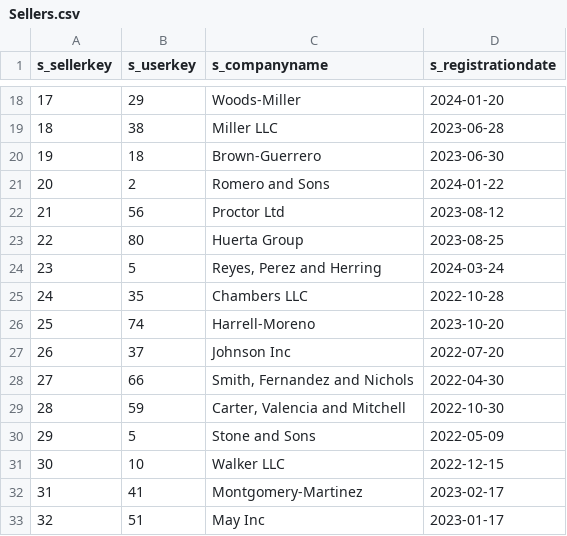
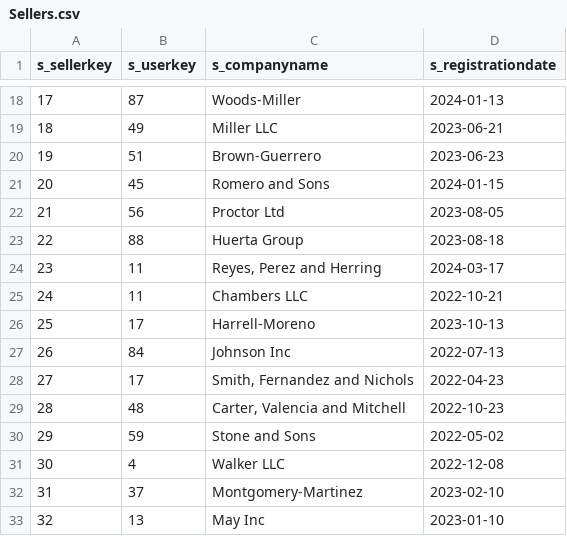
Before and after one commit to Victor723/database_project, a CSV file: db/data/Sellers.csv, drawn as a sheet; only a part is shown, gaps mark what is left out; the diff covers the shown part only.

```diff
--- a/db/data/Sellers.csv
+++ b/db/data/Sellers.csv
@@ -18,16 +18,16 @@ s_sellerkey,s_userkey,s_companyname,s_registrationdate
-17,29,Woods-Miller,2024-01-20
-18,38,Miller LLC,2023-06-28
-19,18,Brown-Guerrero,2023-06-30
-20,2,Romero and Sons,2024-01-22
-21,56,Proctor Ltd,2023-08-12
-22,80,Huerta Group,2023-08-25
-23,5,"Reyes, Perez and Herring",2024-03-24
-24,35,Chambers LLC,2022-10-28
-25,74,Harrell-Moreno,2023-10-20
-26,37,Johnson Inc,2022-07-20
-27,66,"Smith, Fernandez and Nichols",2022-04-30
-28,59,"Carter, Valencia and Mitchell",2022-10-30
-29,5,Stone and Sons,2022-05-09
-30,10,Walker LLC,2022-12-15
-31,41,Montgomery-Martinez,2023-02-17
-32,51,May Inc,2023-01-17
+17,87,Woods-Miller,2024-01-13
+18,49,Miller LLC,2023-06-21
+19,51,Brown-Guerrero,2023-06-23
+20,45,Romero and Sons,2024-01-15
+21,56,Proctor Ltd,2023-08-05
+22,88,Huerta Group,2023-08-18
+23,11,"Reyes, Perez and Herring",2024-03-17
+24,11,Chambers LLC,2022-10-21
+25,17,Harrell-Moreno,2023-10-13
+26,84,Johnson Inc,2022-07-13
+27,17,"Smith, Fernandez and Nichols",2022-04-23
+28,48,"Carter, Valencia and Mitchell",2022-10-23
+29,59,Stone and Sons,2022-05-02
+30,4,Walker LLC,2022-12-08
+31,37,Montgomery-Martinez,2023-02-10
+32,13,May Inc,2023-01-10
```
Also changed, not shown: 67 edited cells elsewhere in this file.
